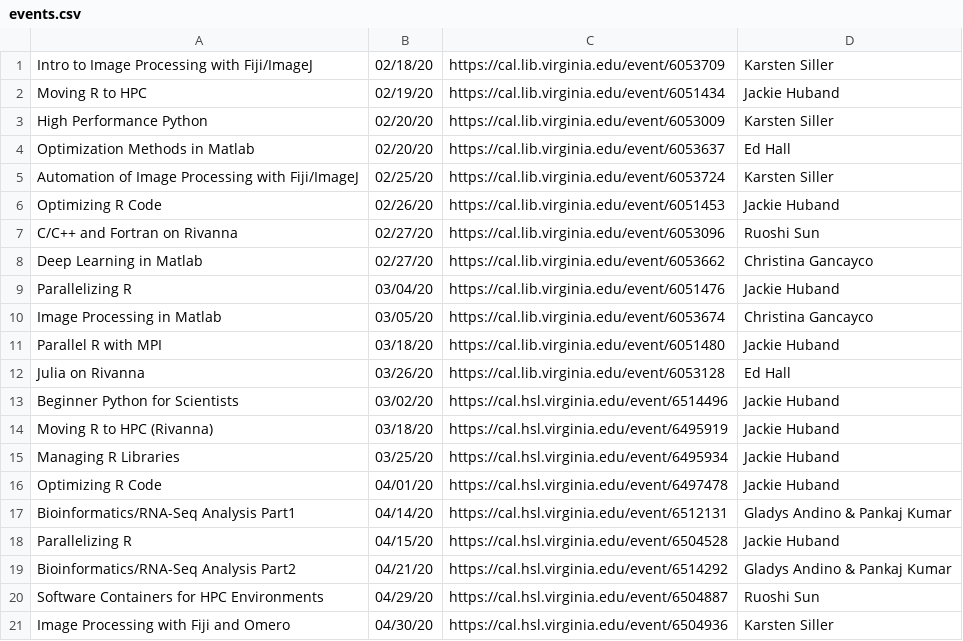
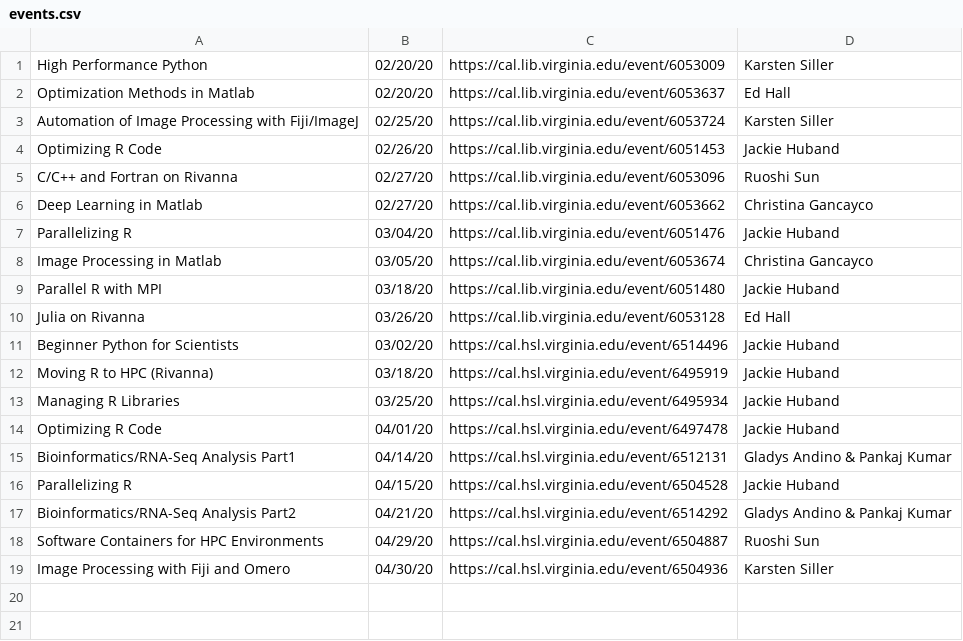
Before and after one commit to uvarc/rc-website, a CSV file: events.csv, drawn as a sheet; the diff names each change by its address in the sheet, - before the commit and + after, or states it on an @@ line.

Commit message:
Trim the events list

```diff
--- a/events.csv
+++ b/events.csv
-row 1: Intro to Image Processing with Fiji/ImageJ | 02/18/20 | https://cal.lib.virginia.edu/event/6053709 | Karsten Siller
-row 2: Moving R to HPC | 02/19/20 | https://cal.lib.virginia.edu/event/6051434 | Jackie Huband
```
